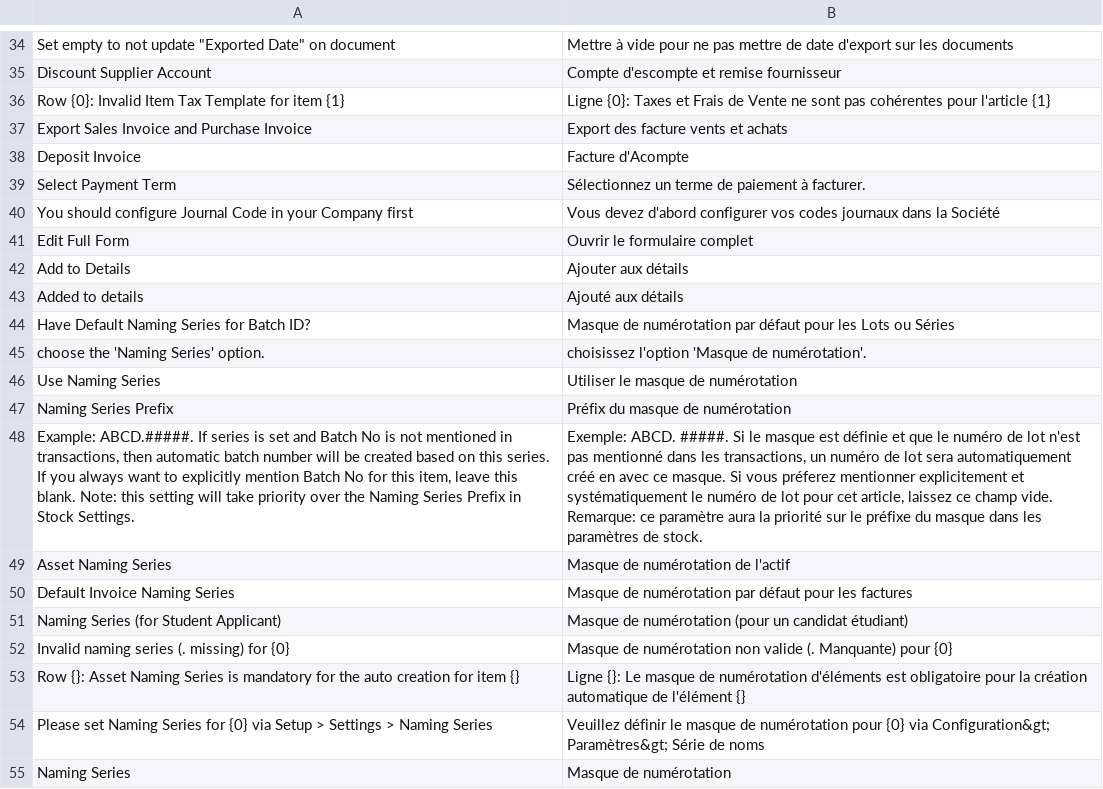
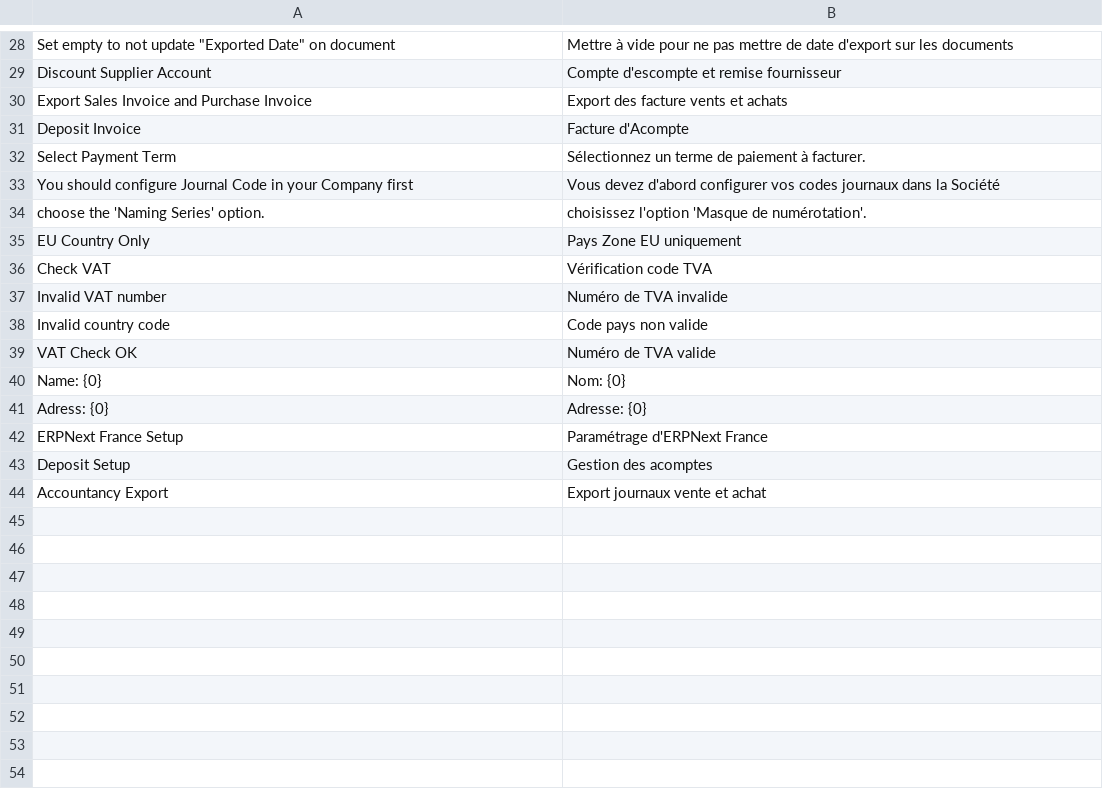
Before and after one commit to scopen-coop/erpnext_france, a CSV file: erpnext_france/translations/fr.csv, drawn as a sheet; only a part is shown, gaps mark what is left out; the shorter side is filled out with more unchanged rows; the diff covers the shown part only; the diff names each change by its address in the sheet, - before the commit and + after, or states it on an @@ line.

```diff
--- a/erpnext_france/translations/fr.csv
+++ b/erpnext_france/translations/fr.csv
-row 36: Row {0}: Invalid Item Tax Template for item {1} | Ligne {0}: Taxes et Frais de Vente ne sont pas cohérentes pour l'article {1}
-row 41: Edit Full Form | Ouvrir le formulaire complet
-row 42: Add to Details | Ajouter aux détails
-row 43: Added to details | Ajouté aux détails
-row 44: Have Default Naming Series for Batch ID? | Masque de numérotation par défaut pour les Lots ou Séries
-row 46: Use Naming Series | Utiliser le masque de numérotation
-row 47: Naming Series Prefix | Préfix du masque de numérotation
-row 48: Example: ABCD.#####. If series is set and Batch No is not mentioned in transactions, then automatic batch number will be created based on this series. If you always want to explicitly mention Batch No for this item, leave this blank. Note: this setting will take priority over the Naming Series Prefix in Stock Settings. | Exemple: ABCD. #####. Si le masque est définie et que le numéro de lot n'est pas mentionné dans les transactions, un numéro de lot sera automatiquement créé en avec ce masque. Si vous préferez mentionner explicitement et systématiquement le numéro de lot pour cet article, laissez ce champ vide. Remarque: ce paramètre aura la priorité sur le préfixe du masque dans les paramètres de stock.
-row 49: Asset Naming Series | Masque de numérotation de l'actif
-row 50: Default Invoice Naming Series | Masque de numérotation par défaut pour les factures
-row 51: Naming Series (for Student Applicant) | Masque de numérotation (pour un candidat étudiant)
-row 52: Invalid naming series (. missing) for {0} | Masque de numérotation non valide (. Manquante) pour {0}
-row 53: Row {}: Asset Naming Series is mandatory for the auto creation for item {} | Ligne {}: Le masque de numérotation d'éléments est obligatoire pour la création automatique de l'élément {}
-row 54: Please set Naming Series for {0} via Setup > Settings > Naming Series | Veuillez définir le masque de numérotation pour {0} via Configuration&gt; Paramètres&gt; Série de noms
-row 55: Naming Series | Masque de numérotation
```
Also changed, not shown: 52 removed rows and 1 edited cell elsewhere in this file.
